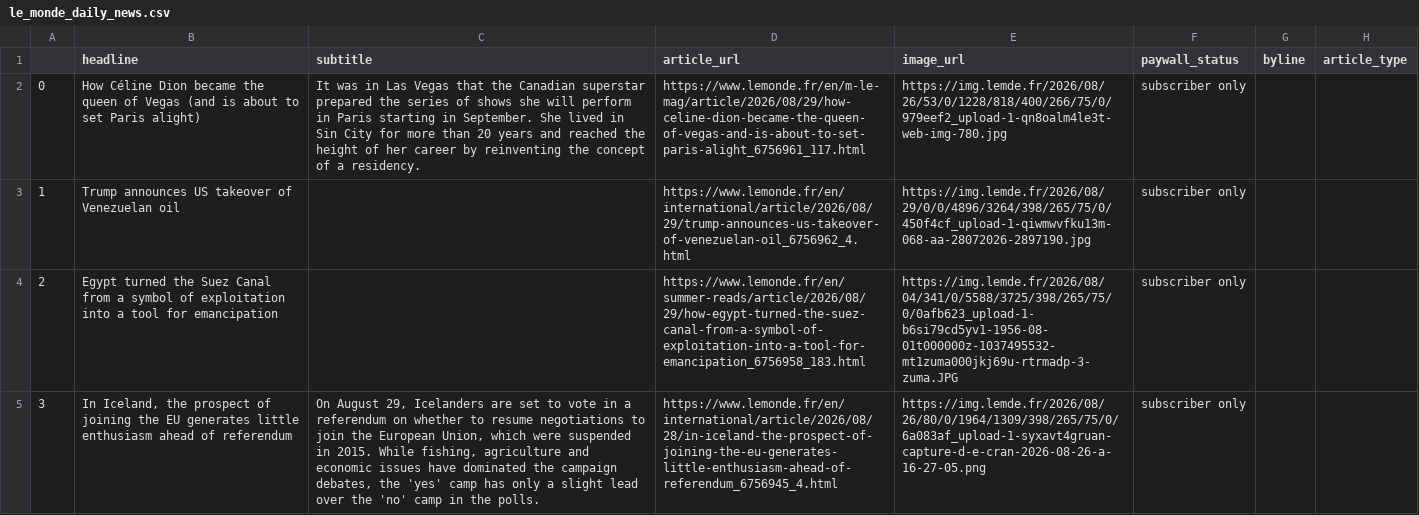
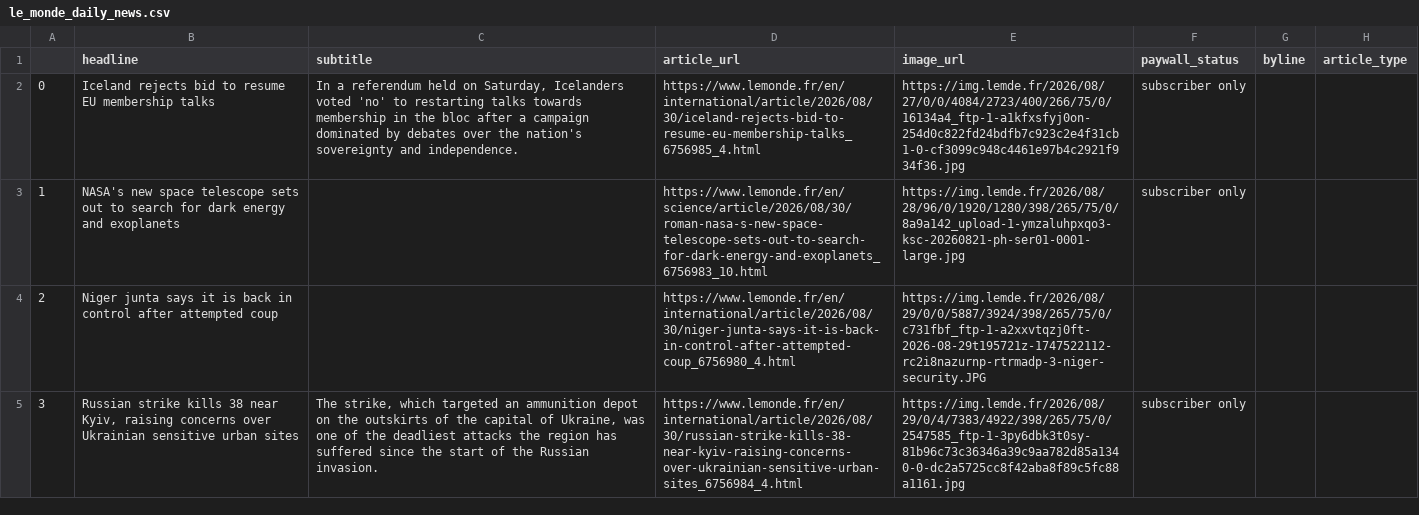
Before and after one commit to luciamack/auto_updating_headline_scraper_le_monde, a CSV file: le_monde_daily_news.csv, drawn as a sheet; only a part is shown; the diff covers the shown part only; the diff names each change by its address in the sheet, - before the commit and + after, or states it on an @@ line.

```diff
--- a/le_monde_daily_news.csv
+++ b/le_monde_daily_news.csv
-B2 (headline): How Céline Dion became the queen of Vegas (and is about to set Paris alight)
+B2 (headline): Iceland rejects bid to resume EU membership talks
-C2 (subtitle): It was in Las Vegas that the Canadian superstar prepared the series of shows she will perform in Paris starting in September. She lived in Sin City for more than 20 years and reached the height of her career by reinventing the concept of a residency.
+C2 (subtitle): In a referendum held on Saturday, Icelanders voted 'no' to restarting talks towards membership in the bloc after a campaign dominated by debates over the nation's sovereignty and independence.
-D2 (article_url): https://www.lemonde.fr/en/m-le-mag/article/2026/08/29/how-celine-dion-became-the-queen-of-vegas-and-is-about-to-set-paris-alight_6756961_117.html
+D2 (article_url): https://www.lemonde.fr/en/international/article/2026/08/30/iceland-rejects-bid-to-resume-eu-membership-talks_6756985_4.html
-E2 (image_url): https://img.lemde.fr/2026/08/26/53/0/1228/818/400/266/75/0/979eef2_upload-1-qn8oalm4le3t-web-img-780.jpg
+E2 (image_url): https://img.lemde.fr/2026/08/27/0/0/4084/2723/400/266/75/0/16134a4_ftp-1-a1kfxsfyj0on-254d0c822fd24bdfb7c923c2e4f31cb1-0-cf3099c948c4461e97b4c2921f934f36.jpg
-B3 (headline): Trump announces US takeover of Venezuelan oil
+B3 (headline): NASA's new space telescope sets out to search for dark energy and exoplanets
-D3 (article_url): https://www.lemonde.fr/en/international/article/2026/08/29/trump-announces-us-takeover-of-venezuelan-oil_6756962_4.html
+D3 (article_url): https://www.lemonde.fr/en/science/article/2026/08/30/roman-nasa-s-new-space-telescope-sets-out-to-search-for-dark-energy-and-exoplanets_6756983_10.html
-E3 (image_url): https://img.lemde.fr/2026/08/29/0/0/4896/3264/398/265/75/0/450f4cf_upload-1-qiwmwvfku13m-068-aa-28072026-2897190.jpg
+E3 (image_url): https://img.lemde.fr/2026/08/28/96/0/1920/1280/398/265/75/0/8a9a142_upload-1-ymzaluhpxqo3-ksc-20260821-ph-ser01-0001-large.jpg
-B4 (headline): Egypt turned the Suez Canal from a symbol of exploitation into a tool for emancipation
+B4 (headline): Niger junta says it is back in control after attempted coup
-D4 (article_url): https://www.lemonde.fr/en/summer-reads/article/2026/08/29/how-egypt-turned-the-suez-canal-from-a-symbol-of-exploitation-into-a-tool-for-emancipation_6756958_183.html
+D4 (article_url): https://www.lemonde.fr/en/international/article/2026/08/30/niger-junta-says-it-is-back-in-control-after-attempted-coup_6756980_4.html
-E4 (image_url): https://img.lemde.fr/2026/08/04/341/0/5588/3725/398/265/75/0/0afb623_upload-1-b6si79cd5yv1-1956-08-01t000000z-1037495532-mt1zuma000jkj69u-rtrmadp-3-zuma.JPG
+E4 (image_url): https://img.lemde.fr/2026/08/29/0/0/5887/3924/398/265/75/0/c731fbf_ftp-1-a2xxvtqzj0ft-2026-08-29t195721z-1747522112-rc2i8nazurnp-rtrmadp-3-niger-security.JPG
-F4 (paywall_status): subscriber only
+F4 (paywall_status): (empty)
-B5 (headline): In Iceland, the prospect of joining the EU generates little enthusiasm ahead of referendum
+B5 (headline): Russian strike kills 38 near Kyiv, raising concerns over Ukrainian sensitive urban sites
-C5 (subtitle): On August 29, Icelanders are set to vote in a referendum on whether to resume negotiations to join the European Union, which were suspended in 2015. While fishing, agriculture and economic issues have dominated the campaign debates, the 'yes' camp has only a slight lead over the 'no' camp in the polls.
+C5 (subtitle): The strike, which targeted an ammunition depot on the outskirts of the capital of Ukraine, was one of the deadliest attacks the region has suffered since the start of the Russian invasion.
-D5 (article_url): https://www.lemonde.fr/en/international/article/2026/08/28/in-iceland-the-prospect-of-joining-the-eu-generates-little-enthusiasm-ahead-of-referendum_6756945_4.html
+D5 (article_url): https://www.lemonde.fr/en/international/article/2026/08/30/russian-strike-kills-38-near-kyiv-raising-concerns-over-ukrainian-sensitive-urban-sites_6756984_4.html
-E5 (image_url): https://img.lemde.fr/2026/08/26/80/0/1964/1309/398/265/75/0/6a083af_upload-1-syxavt4gruan-capture-d-e-cran-2026-08-26-a-16-27-05.png
+E5 (image_url): https://img.lemde.fr/2026/08/29/0/4/7383/4922/398/265/75/0/2547585_ftp-1-3py6dbk3t0sy-81b96c73c36346a39c9aa782d85a1340-0-dc2a5725cc8f42aba8f89c5fc88a1161.jpg
```
Also changed, not shown: 67 edited cells elsewhere in this file, 1 other file.
